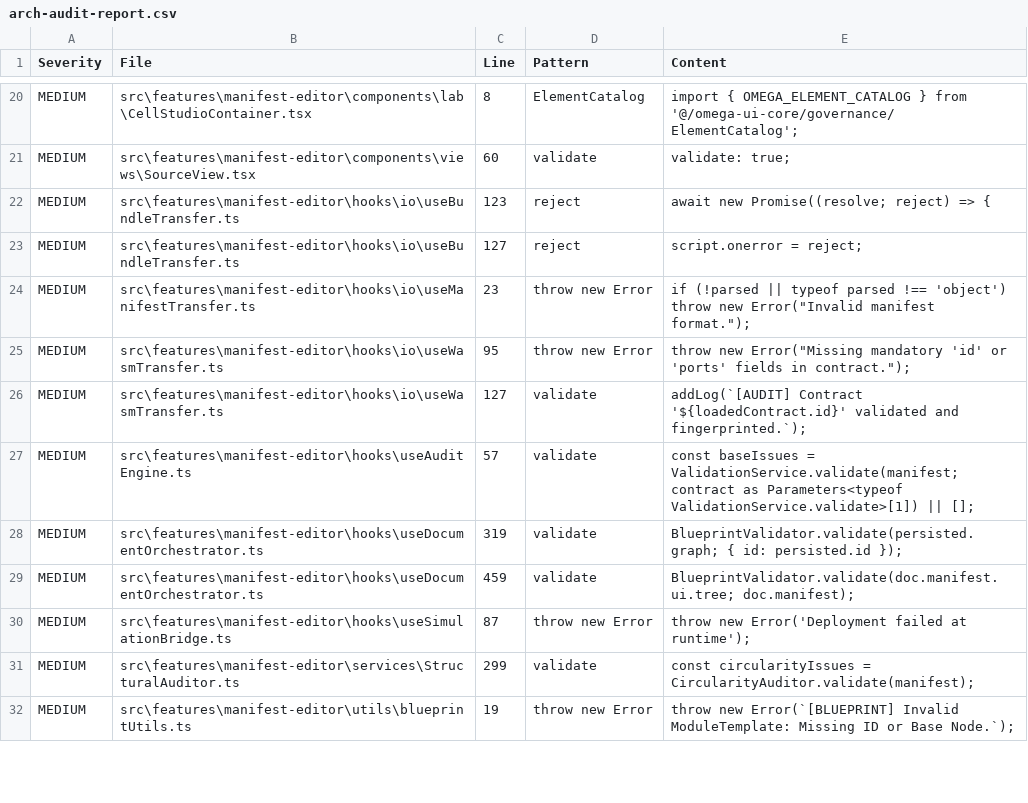
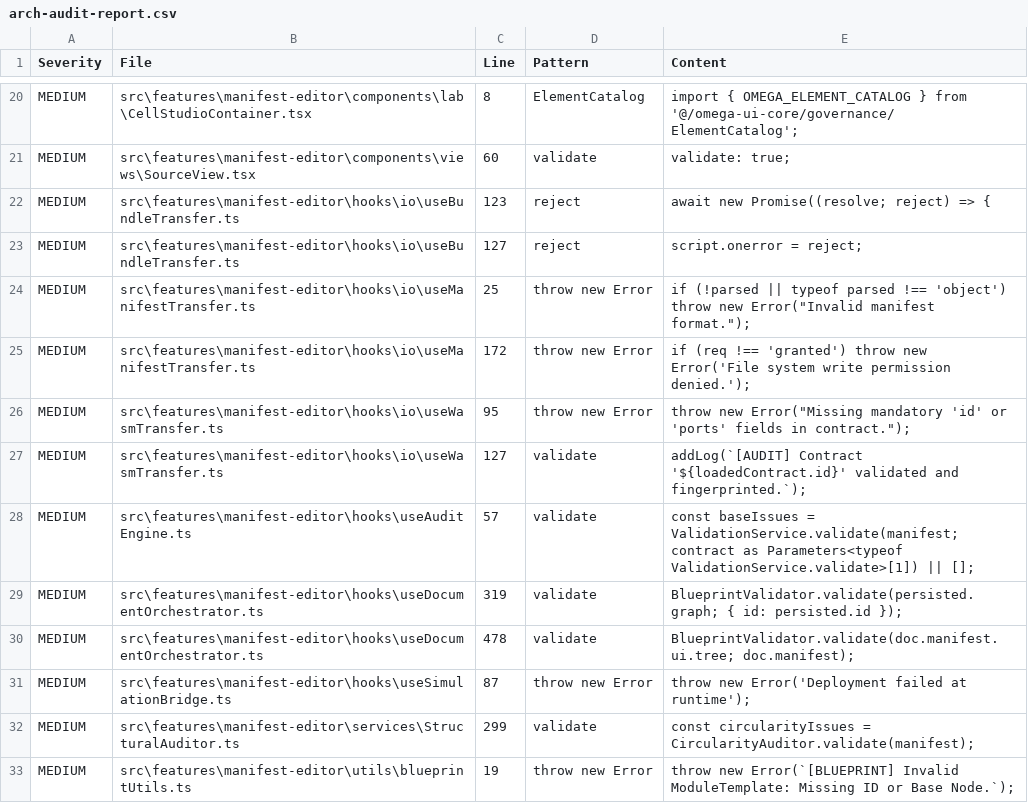
Before and after one commit to ajabadia/ABDOmegaEditor, a CSV file: docs/arch-audit-report.csv, drawn as a sheet; only a part is shown, gaps mark what is left out.

```diff
--- a/docs/arch-audit-report.csv
+++ b/docs/arch-audit-report.csv
@@ -23,3 +23,4 @@ MEDIUM,"src\features\manifest-editor\hooks\io\useBundleTransfer.ts",123,"reject"
 MEDIUM,"src\features\manifest-editor\hooks\io\useBundleTransfer.ts",127,"reject","script.onerror = reject;"
-MEDIUM,"src\features\manifest-editor\hooks\io\useManifestTransfer.ts",23,"throw new Error","if (!parsed || typeof parsed !== 'object') throw new Error(""Invalid manifest format."");"
+MEDIUM,"src\features\manifest-editor\hooks\io\useManifestTransfer.ts",25,"throw new Error","if (!parsed || typeof parsed !== 'object') throw new Error(""Invalid manifest format."");"
+MEDIUM,"src\features\manifest-editor\hooks\io\useManifestTransfer.ts",172,"throw new Error","if (req !== 'granted') throw new Error('File system write permission denied.');"
 MEDIUM,"src\features\manifest-editor\hooks\io\useWasmTransfer.ts",95,"throw new Error","throw new Error(""Missing mandatory 'id' or 'ports' fields in contract."");"
@@ -28,3 +29,3 @@ MEDIUM,"src\features\manifest-editor\hooks\useAuditEngine.ts",57,"validate","con
 MEDIUM,"src\features\manifest-editor\hooks\useDocumentOrchestrator.ts",319,"validate","BlueprintValidator.validate(persisted.graph; { id: persisted.id });"
-MEDIUM,"src\features\manifest-editor\hooks\useDocumentOrchestrator.ts",459,"validate","BlueprintValidator.validate(doc.manifest.ui.tree; doc.manifest);"
+MEDIUM,"src\features\manifest-editor\hooks\useDocumentOrchestrator.ts",478,"validate","BlueprintValidator.validate(doc.manifest.ui.tree; doc.manifest);"
 MEDIUM,"src\features\manifest-editor\hooks\useSimulationBridge.ts",87,"throw new Error","throw new Error('Deployment failed at runtime');"
```
Also changed, not shown: 11 other files.
